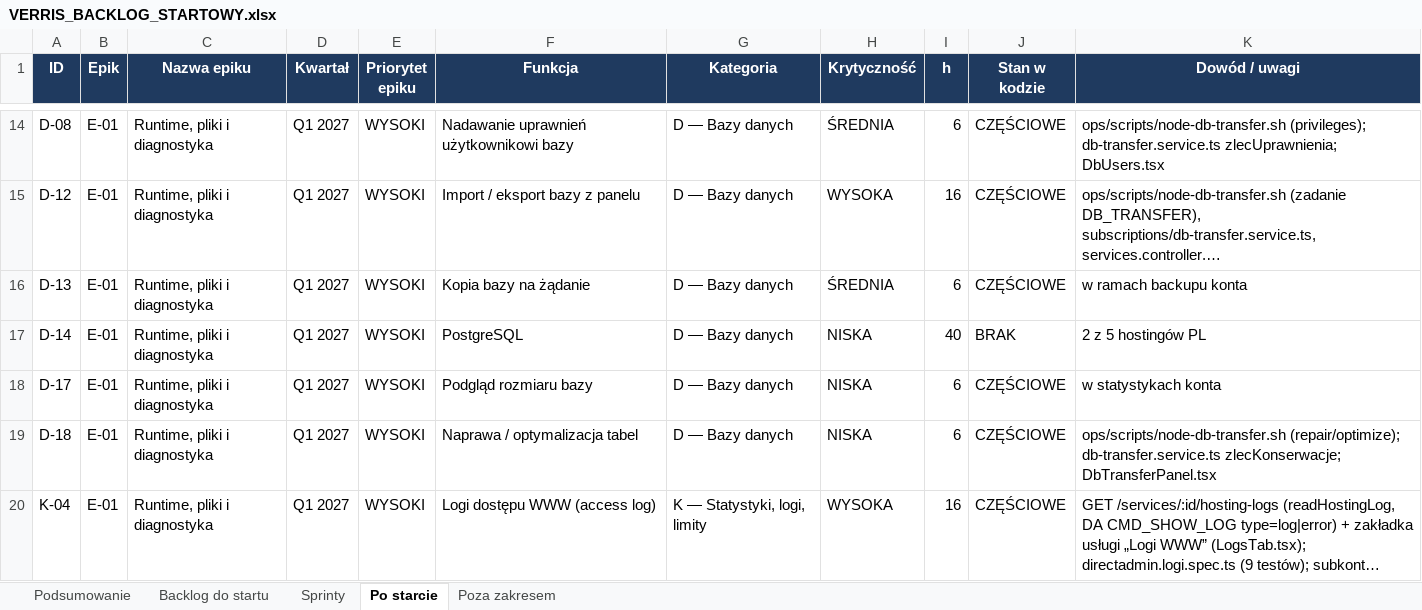
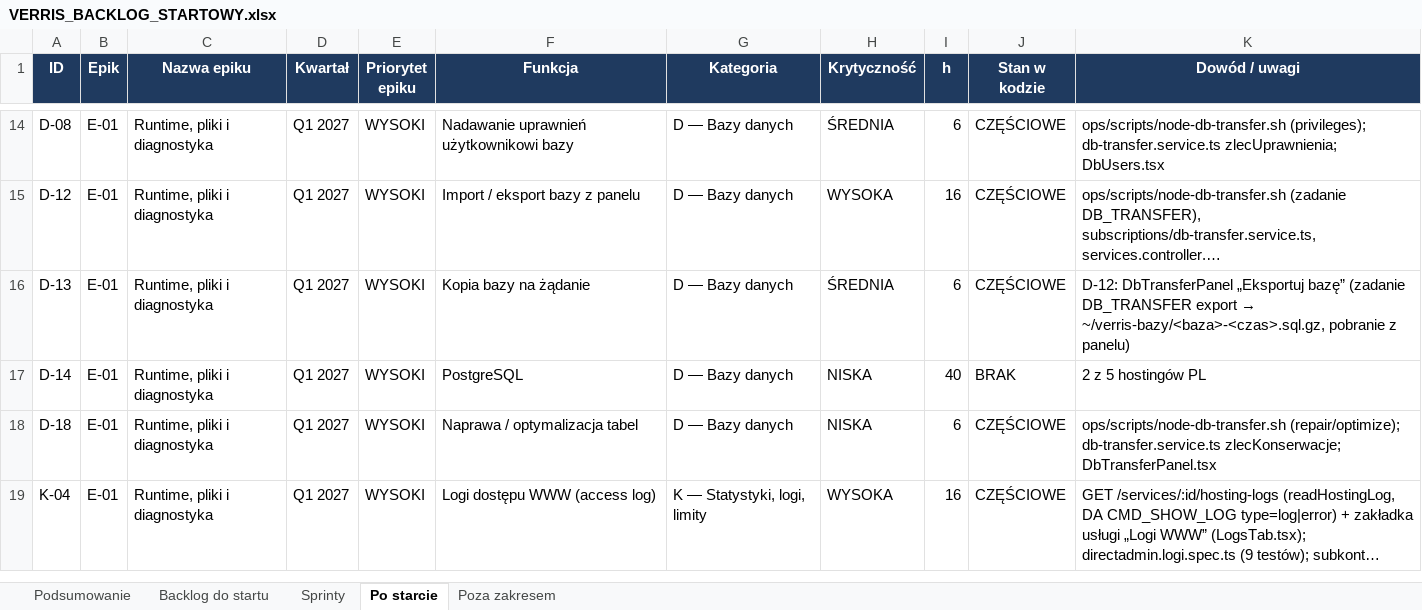
Before and after one commit to dominik-hvln/verris, an Excel workbook: plan-startowy-2026-08/VERRIS_BACKLOG_STARTOWY.xlsx, sheet Po starcie, drawn as a sheet; only a part is shown, gaps mark what is left out; long unchanged cells end in …; values as stored, in another font and other column widths than the file's, no borders; the diff names each change by its address in the sheet, - before the commit and + after, or states it on an @@ line.

```diff
--- a/plan-startowy-2026-08/VERRIS_BACKLOG_STARTOWY.xlsx (sheet Po starcie)
+++ b/plan-startowy-2026-08/VERRIS_BACKLOG_STARTOWY.xlsx (sheet Po starcie)
@@ K16 (Dowód / uwagi): w ramach backupu konta → D-12: DbTransferPanel „Eksportuj bazę” (zadanie DB_TRANSFER export → ~/verris-bazy/<baza>-<czas>.sql.gz, pobranie z panelu) @@
-row 18: D-17 | E-01 | Runtime, pliki i diagnostyka | Q1 2027 | WYSOKI | Podgląd rozmiaru bazy | D — Bazy danych | NISKA | 6 | CZĘŚCIOWE | w statystykach konta
```
Also changed, not shown: sheet Podsumowanie, audyt-parytetu-2026-08/VERRIS_PARYTET_FUNKCJI_2026-08.xlsx, 3 other files.
